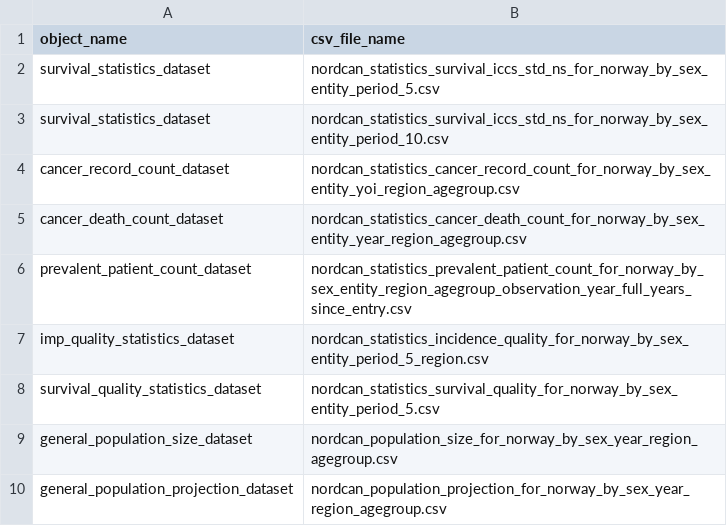
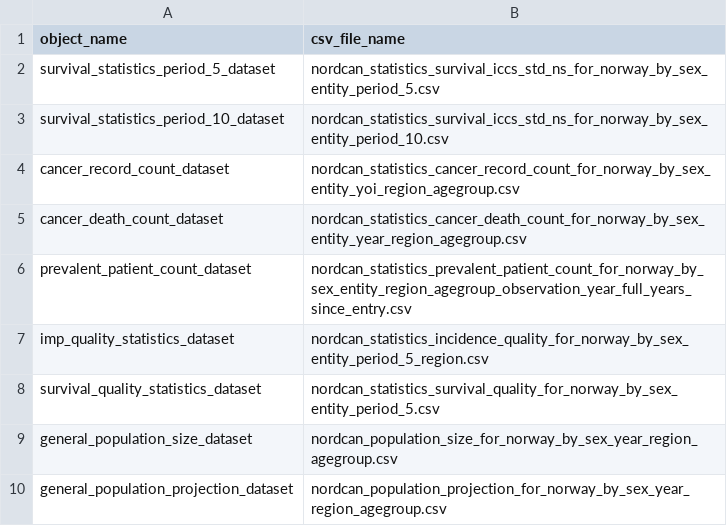
Before and after one commit to CancerRegistryOfNorway/nordcanepistats, a CSV file: data-raw/statistics_tables_names.csv, drawn as a sheet.

Commit message:
statistics_tables_names.csv: bugfix
duplicated survival_statistics_dataset fixed

```diff
--- a/data-raw/statistics_tables_names.csv
+++ b/data-raw/statistics_tables_names.csv
@@ -1,4 +1,4 @@
 object_name;csv_file_name
-survival_statistics_dataset;nordcan_statistics_survival_iccs_std_ns_for_norway_by_sex_entity_period_5.csv
-survival_statistics_dataset;nordcan_statistics_survival_iccs_std_ns_for_norway_by_sex_entity_period_10.csv
+survival_statistics_period_5_dataset;nordcan_statistics_survival_iccs_std_ns_for_norway_by_sex_entity_period_5.csv
+survival_statistics_period_10_dataset;nordcan_statistics_survival_iccs_std_ns_for_norway_by_sex_entity_period_10.csv
 cancer_record_count_dataset;nordcan_statistics_cancer_record_count_for_norway_by_sex_entity_yoi_region_agegroup.csv
```
Also changed, not shown: 3 other files.
